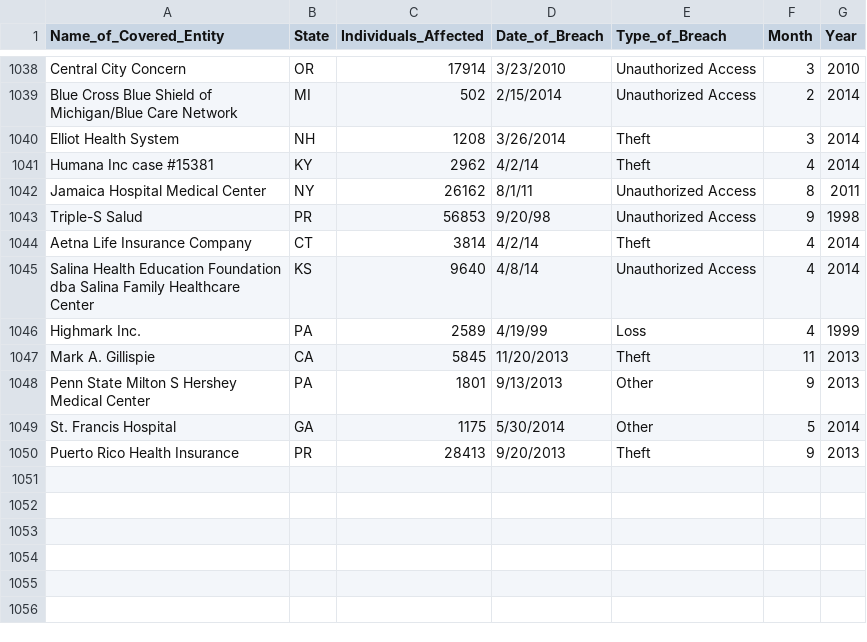
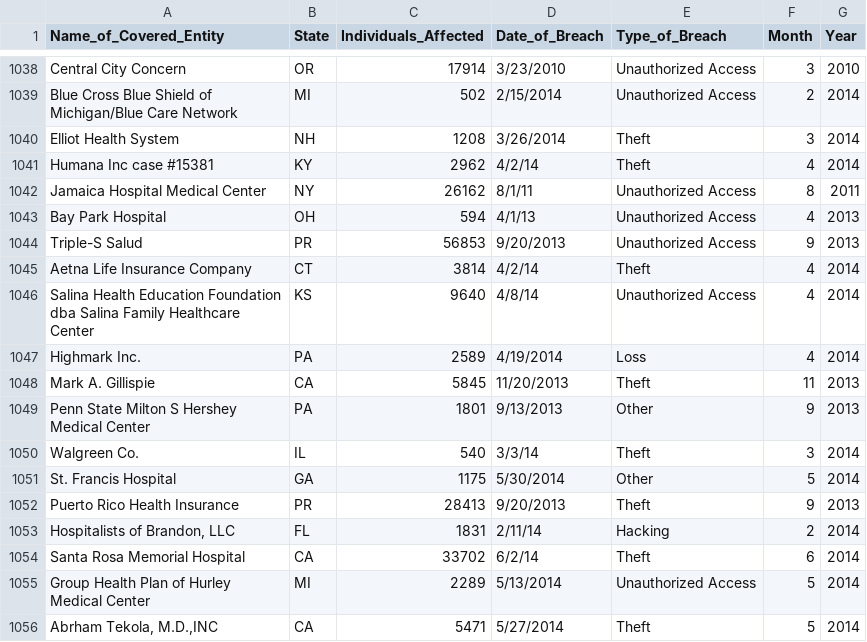
Before and after one commit to iheathers/OSTS-Assignment-2, a TSV file: test.tsv, drawn as a sheet; only a part is shown, gaps mark what is left out; addresses are those after the commit; the diff names each change by its address in the sheet, - before the commit and + after, or states it on an @@ line.

Commit message:
Add 'valid US State' pipeline

```diff
--- a/test.tsv
+++ b/test.tsv
+row 1043: Bay Park Hospital | OH | 594 | 4/1/13 | Unauthorized Access | 4 | 2013
-D1044 (Date_of_Breach): 9/20/98
+D1044 (Date_of_Breach): 9/20/2013
-G1044 (Year): 1998
+G1044 (Year): 2013
-D1047 (Date_of_Breach): 4/19/99
+D1047 (Date_of_Breach): 4/19/2014
-G1047 (Year): 1999
+G1047 (Year): 2014
+row 1050: Walgreen Co. | IL | 540 | 3/3/14 | Theft | 3 | 2014
+row 1053: Hospitalists of Brandon, LLC | FL | 1831 | 2/11/14 | Hacking | 2 | 2014
+row 1054: Santa Rosa Memorial Hospital | CA | 33702 | 6/2/14 | Theft | 6 | 2014
+row 1055: Group Health Plan of Hurley Medical Center | MI | 2289 | 5/13/2014 | Unauthorized Access | 5 | 2014
+row 1056: Abrham Tekola, M.D.,INC | CA | 5471 | 5/27/2014 | Theft | 5 | 2014
```
Also changed, not shown: test_file.tsv, 4 other files.
